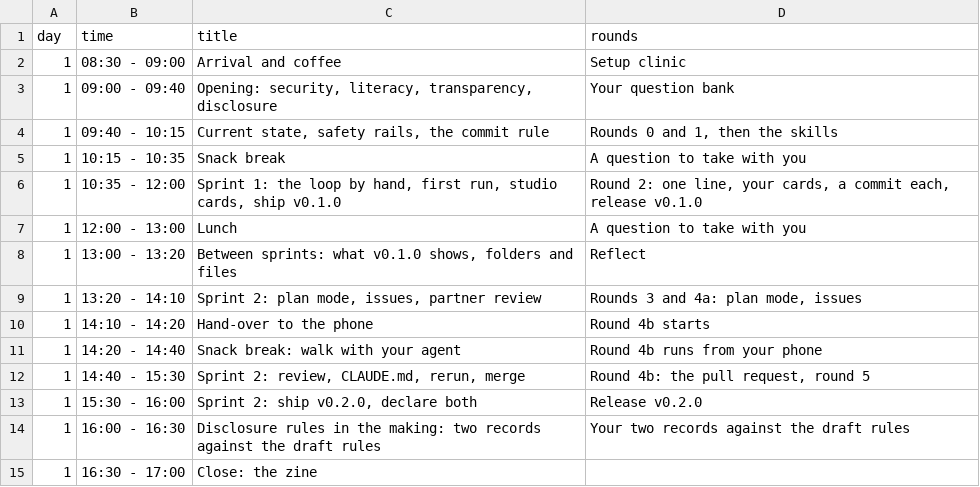
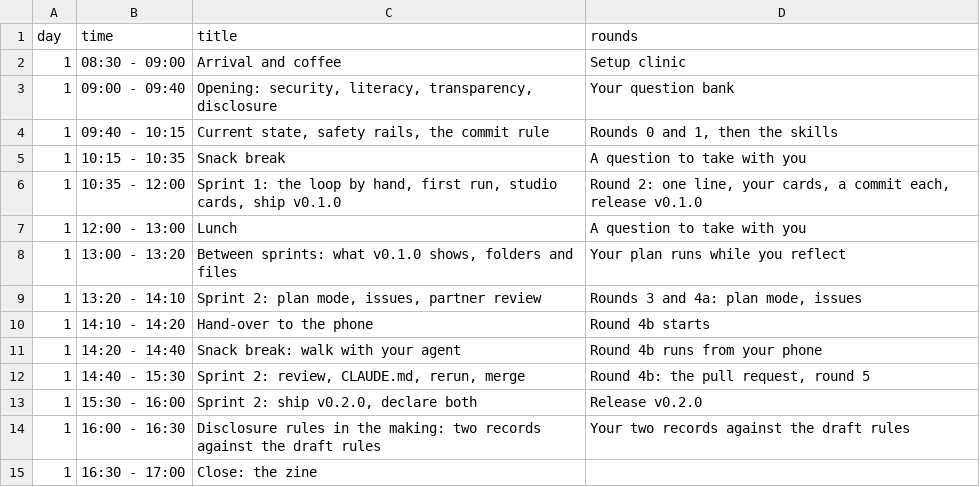
Before and after one commit to agentsforsci-ghe/website, a CSV file: data/tbl-01-agentsforsci-ghe-course-schedule.csv, drawn as a sheet.

```diff
--- a/data/tbl-01-agentsforsci-ghe-course-schedule.csv
+++ b/data/tbl-01-agentsforsci-ghe-course-schedule.csv
@@ -7,3 +7,3 @@ day,time,title,rounds
 1,12:00 - 13:00,Lunch,A question to take with you
-1,13:00 - 13:20,"Between sprints: what v0.1.0 shows, folders and files",Reflect
+1,13:00 - 13:20,"Between sprints: what v0.1.0 shows, folders and files",Your plan runs while you reflect
 1,13:20 - 14:10,"Sprint 2: plan mode, issues, partner review","Rounds 3 and 4a: plan mode, issues"
```
Also changed, not shown: 3 other files.
